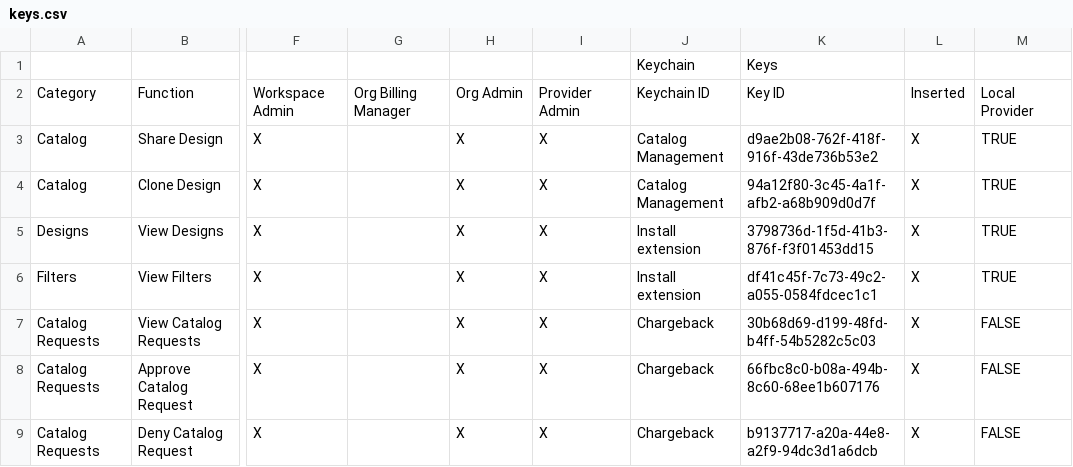
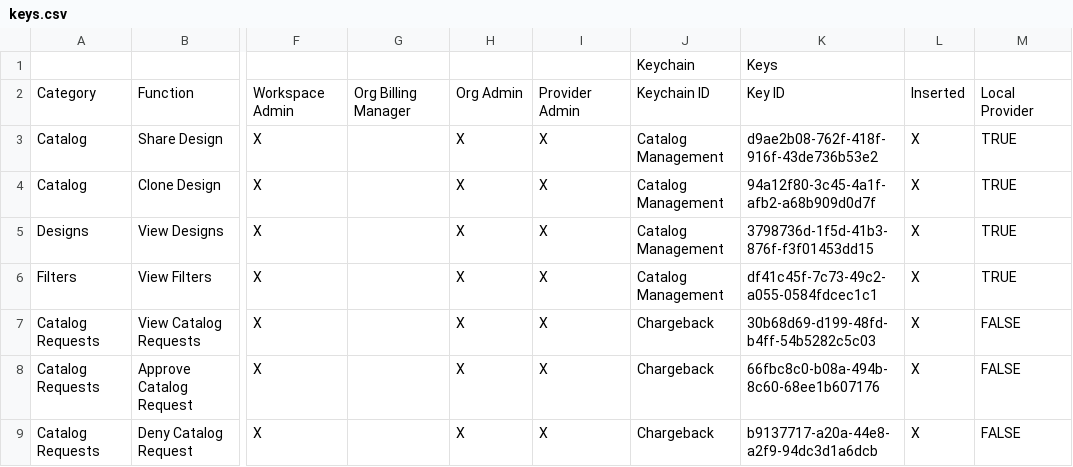
Before and after one commit to Ayushmore1214/docs, a CSV file: static/data/csv/keys.csv, drawn as a sheet; only a part is shown, gaps mark what is left out; the diff names each change by its address in the sheet, - before the commit and + after, or states it on an @@ line.

Commit message:
Added permissions keys.
Signed-off-by: l5io <ci@layer5.io>

```diff
--- a/static/data/csv/keys.csv
+++ b/static/data/csv/keys.csv
-J5:J6: Install extension
+J5:J6: Catalog Management
```
